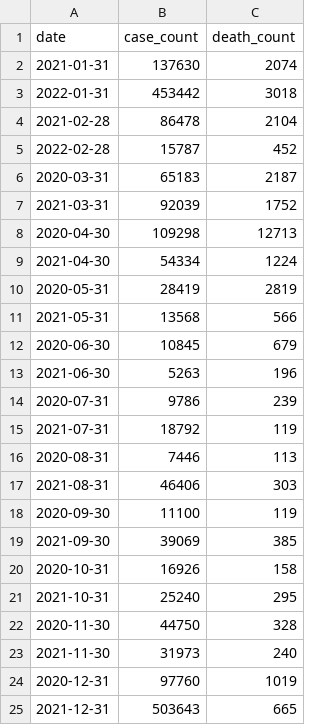
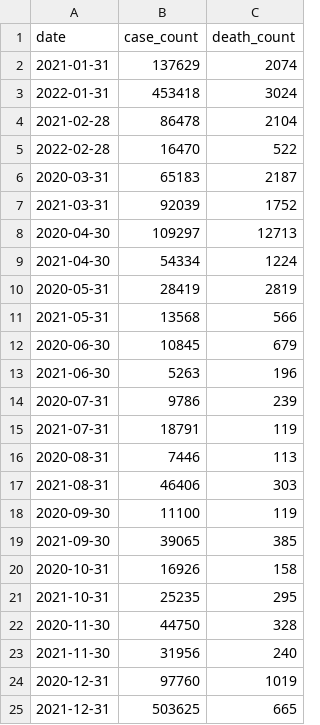
Before and after one commit to TZstatsADS/spring-2022-project2-group-5, a CSV file: data/covid_tidy.csv, drawn as a sheet.

Commit message:
Update data files

```diff
--- a/data/covid_tidy.csv
+++ b/data/covid_tidy.csv
@@ -1,9 +1,9 @@
 "date","case_count","death_count"
-2021-01-31,137630,2074
-2022-01-31,453442,3018
+2021-01-31,137629,2074
+2022-01-31,453418,3024
 2021-02-28,86478,2104
-2022-02-28,15787,452
+2022-02-28,16470,522
 2020-03-31,65183,2187
 2021-03-31,92039,1752
-2020-04-30,109298,12713
+2020-04-30,109297,12713
 2021-04-30,54334,1224
@@ -14,3 +14,3 @@
 2020-07-31,9786,239
-2021-07-31,18792,119
+2021-07-31,18791,119
 2020-08-31,7446,113
@@ -18,8 +18,8 @@
 2020-09-30,11100,119
-2021-09-30,39069,385
+2021-09-30,39065,385
 2020-10-31,16926,158
-2021-10-31,25240,295
+2021-10-31,25235,295
 2020-11-30,44750,328
-2021-11-30,31973,240
+2021-11-30,31956,240
 2020-12-31,97760,1019
-2021-12-31,503643,665
+2021-12-31,503625,665
```
Also changed, not shown: 2 other files.
